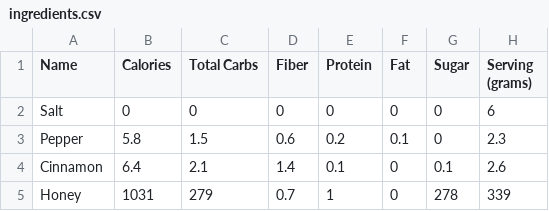
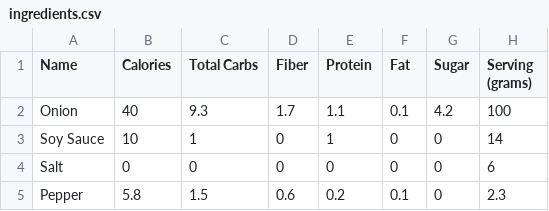
Before and after one commit to AquaticLava/2410_Meals, a CSV file: src/application/resources/ingredients.csv, drawn as a sheet; only a part is shown; the shorter side is filled out with more unchanged rows.

Commit message:
All Ingredients now show up in the ingredients data tab.

```diff
--- a/src/application/resources/ingredients.csv
+++ b/src/application/resources/ingredients.csv
@@ -1,2 +1,4 @@
 Name,Calories,Total Carbs,Fiber,Protein,Fat,Sugar,Serving (grams)
+Onion,40,9.3,1.7,1.1,0.1,4.2,100
+Soy Sauce,10,1,0,1,0,0,14
 Salt,0,0,0,0,0,0,6
```
Also changed, not shown: 4 other files.
